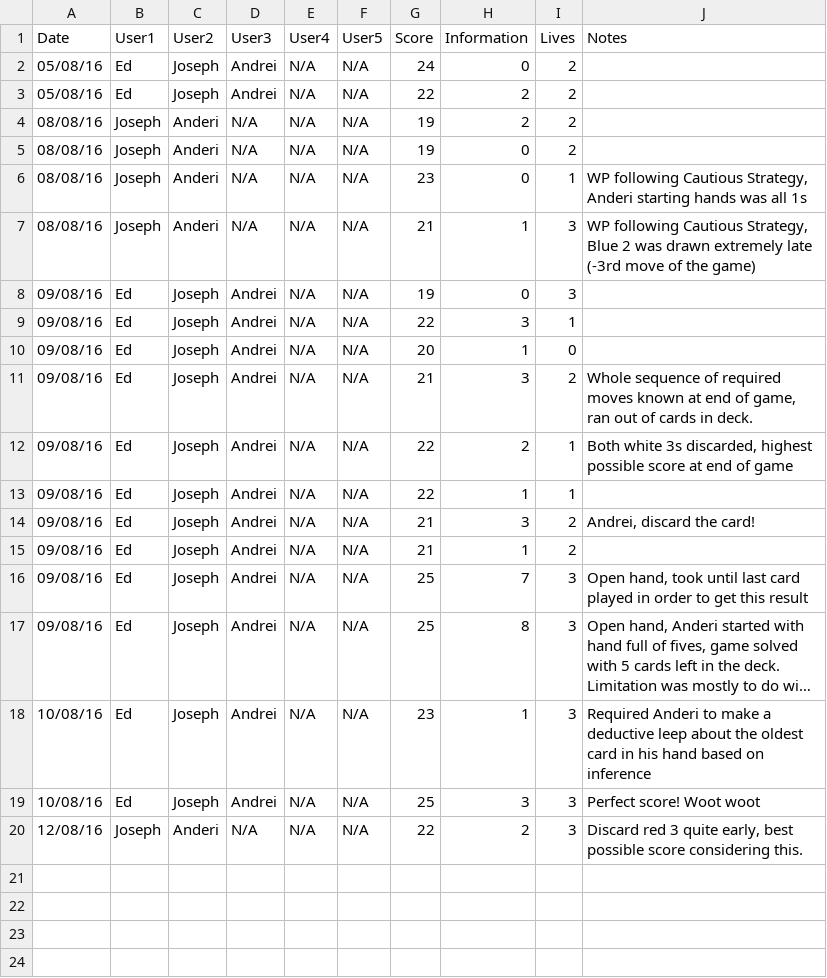
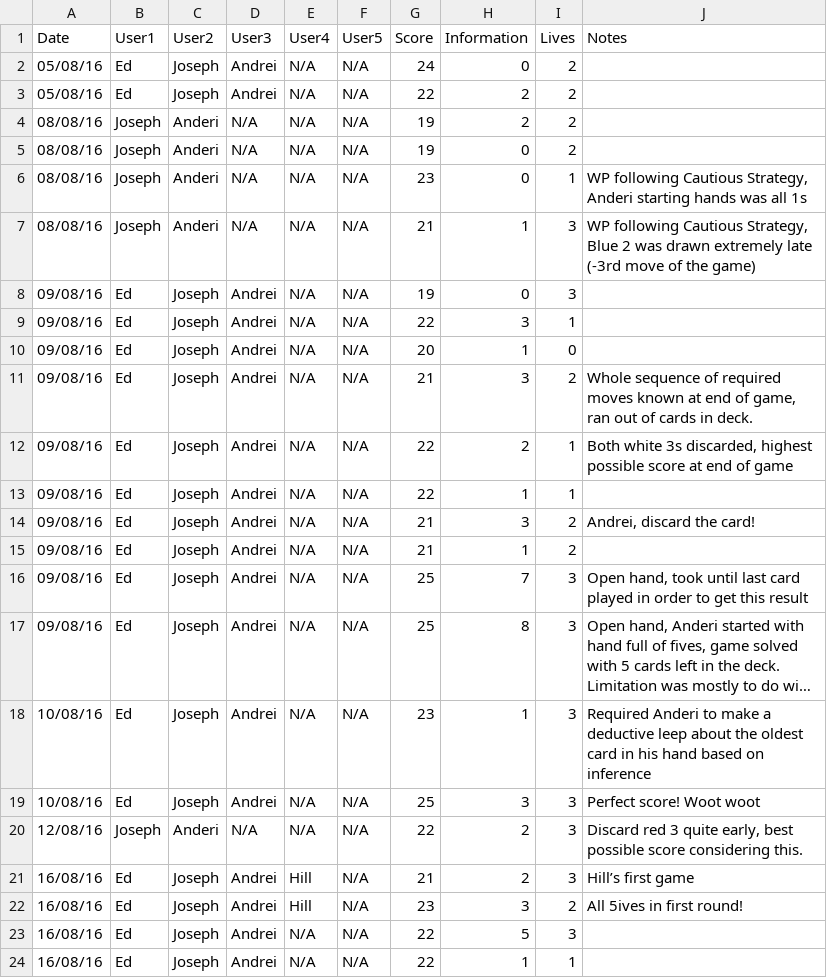
Before and after one commit to hopshackle/hanabiEngine, a CSV file: research/humans.csv, drawn as a sheet; long unchanged cells end in …; the diff names each change by its address in the sheet, - before the commit and + after, or states it on an @@ line.

Commit message:
more human results from the other day

```diff
--- a/research/humans.csv
+++ b/research/humans.csv
+row 21: 16/08/16 | Ed | Joseph | Andrei | Hill | N/A | 21 | 2 | 3 | Hill’s first game
+row 22: 16/08/16 | Ed | Joseph | Andrei | Hill | N/A | 23 | 3 | 2 | All 5ives in first round!
+row 23: 16/08/16 | Ed | Joseph | Andrei | N/A | N/A | 22 | 5 | 3
+row 24: 16/08/16 | Ed | Joseph | Andrei | N/A | N/A | 22 | 1 | 1
```
